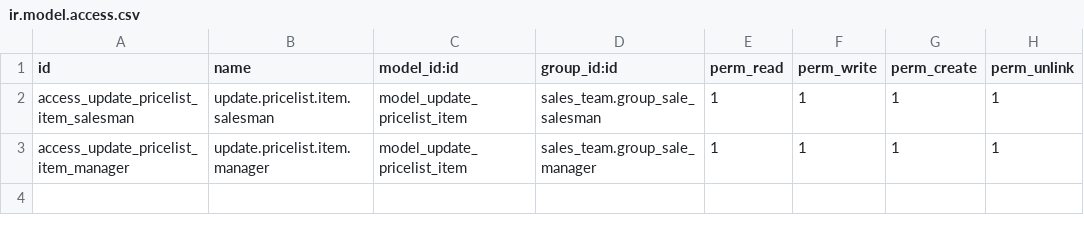
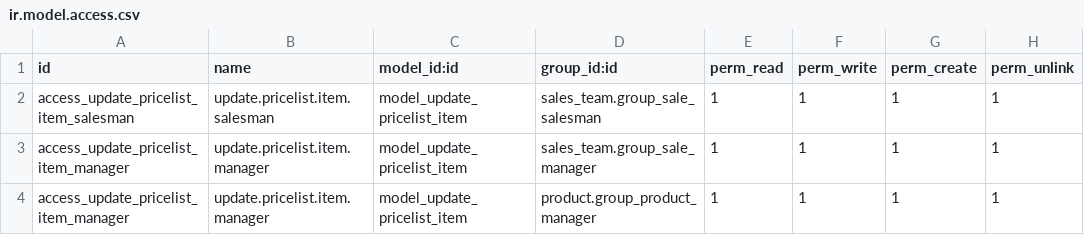
Before and after one commit to attefeh/odoo-public-apps, a CSV file: update_pricelist/security/ir.model.access.csv, drawn as a sheet.

Commit message:
update pricelist

```diff
--- a/update_pricelist/security/ir.model.access.csv
+++ b/update_pricelist/security/ir.model.access.csv
@@ -3 +3,2 @@ access_update_pricelist_item_salesman,update.pricelist.item.salesman,model_updat
 access_update_pricelist_item_manager,update.pricelist.item.manager,model_update_pricelist_item,sales_team.group_sale_manager,1,1,1,1
+access_update_pricelist_item_manager,update.pricelist.item.manager,model_update_pricelist_item,product.group_product_manager,1,1,1,1
```
Also changed, not shown: 4 other files.
